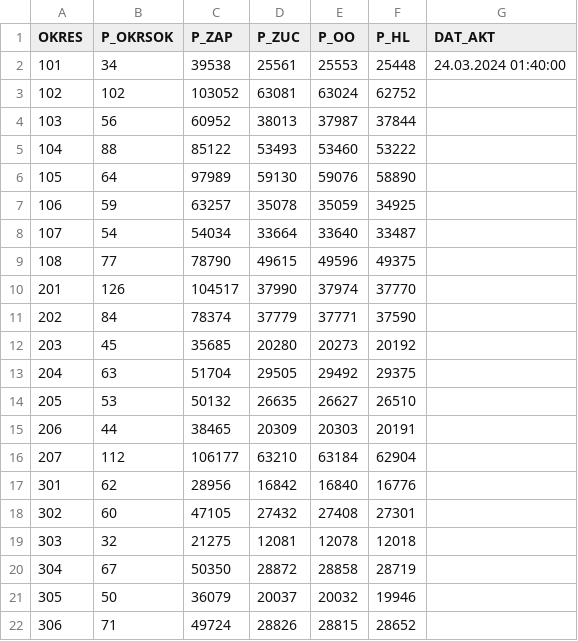
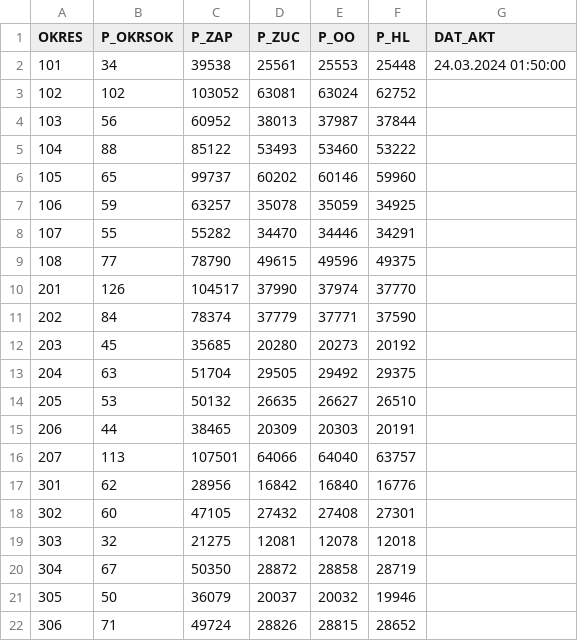
Before and after one commit to michalskop/real-time-predictions-sk-2024, a CSV file: round1/download/downloaded/prez2024_med_sv_okr.csv, drawn as a sheet; only a part is shown.

```diff
--- a/round1/download/downloaded/prez2024_med_sv_okr.csv
+++ b/round1/download/downloaded/prez2024_med_sv_okr.csv
@@ -1,3 +1,3 @@
 OKRES|P_OKRSOK|P_ZAP|P_ZUC|P_OO|P_HL|DAT_AKT
-101|34|39538|25561|25553|25448|24.03.2024 01:40:00
+101|34|39538|25561|25553|25448|24.03.2024 01:50:00
 102|102|103052|63081|63024|62752|
@@ -5,5 +5,5 @@ OKRES|P_OKRSOK|P_ZAP|P_ZUC|P_OO|P_HL|DAT_AKT
 104|88|85122|53493|53460|53222|
-105|64|97989|59130|59076|58890|
+105|65|99737|60202|60146|59960|
 106|59|63257|35078|35059|34925|
-107|54|54034|33664|33640|33487|
+107|55|55282|34470|34446|34291|
 108|77|78790|49615|49596|49375|
@@ -15,3 +15,3 @@ OKRES|P_OKRSOK|P_ZAP|P_ZUC|P_OO|P_HL|DAT_AKT
 206|44|38465|20309|20303|20191|
-207|112|106177|63210|63184|62904|
+207|113|107501|64066|64040|63757|
 301|62|28956|16842|16840|16776|
```
Also changed, not shown: round1/estimate/estimates.csv, round1/estimate/estimates_rich.csv, 5 other files.
